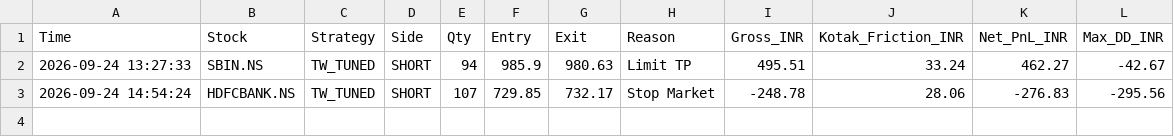
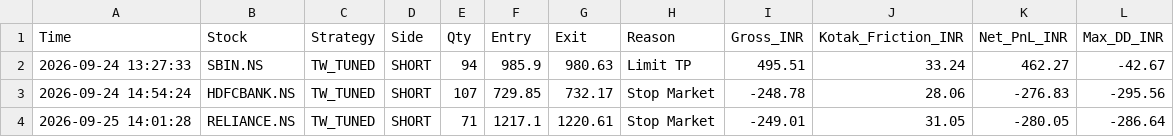
Before and after one commit to harnepal-hub/amte-indian-terminal, a CSV file: indian_tw_tuned_ledger.csv, drawn as a sheet; the diff names each change by its address in the sheet, - before the commit and + after, or states it on an @@ line.

Commit message:
Auto-log TW_TUNED trade RELIANCE.NS at 2026-09-25 14:01:28

```diff
--- a/indian_tw_tuned_ledger.csv
+++ b/indian_tw_tuned_ledger.csv
+row 4: 2026-09-25 14:01:28 | RELIANCE.NS | TW_TUNED | SHORT | 71 | 1217.1 | 1220.61 | Stop Market | -249.01 | 31.05 | -280.05 | -286.64
```
